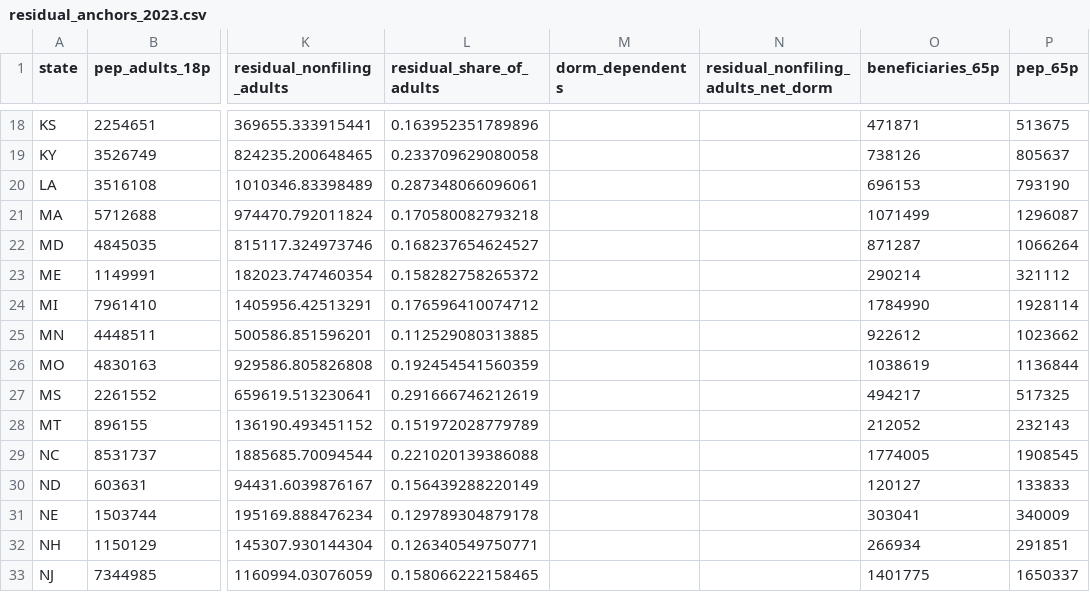
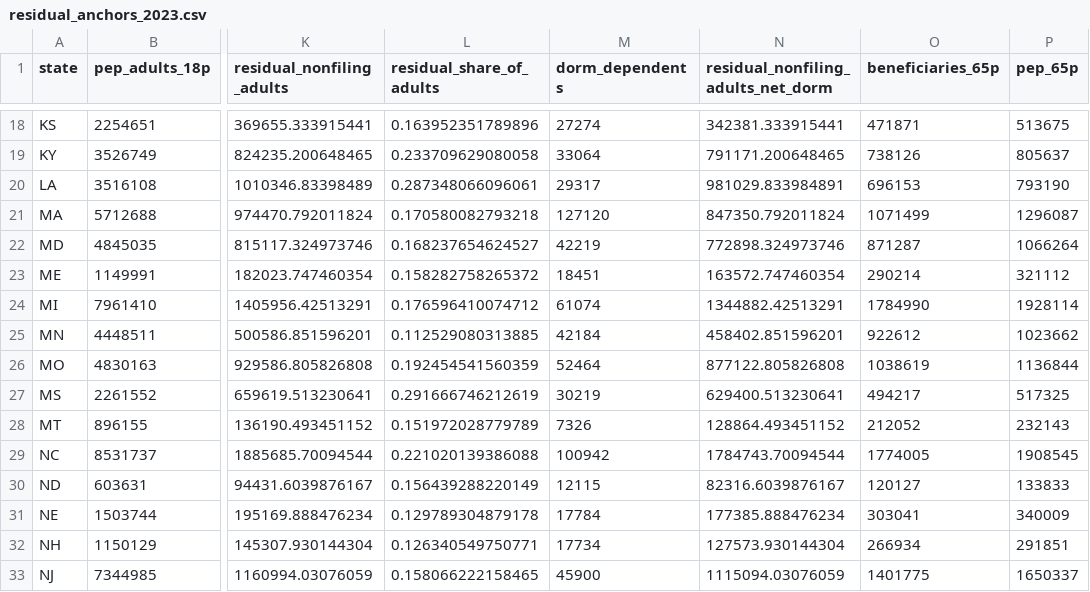
Before and after one commit to Budget-Lab-Yale/Tax-Data, a CSV file: research/state_weights/nonfiler_residual/results/residual_anchors_2023.csv, drawn as a sheet; only a part is shown, gaps mark what is left out; the diff covers the shown part only; the diff names each change by its address in the sheet, - before the commit and + after, or states it on an @@ line.

```diff
--- a/research/state_weights/nonfiler_residual/results/residual_anchors_2023.csv
+++ b/research/state_weights/nonfiler_residual/results/residual_anchors_2023.csv
-M18 (dorm_dependents): (empty)
+M18 (dorm_dependents): 27274
-N18: (empty)
+N18: 342381.333915441
-M19 (dorm_dependents): (empty)
+M19 (dorm_dependents): 33064
-N19: (empty)
+N19: 791171.200648465
-M20 (dorm_dependents): (empty)
+M20 (dorm_dependents): 29317
-N20: (empty)
+N20: 981029.833984891
-M21 (dorm_dependents): (empty)
+M21 (dorm_dependents): 127120
-N21: (empty)
+N21: 847350.792011824
-M22 (dorm_dependents): (empty)
+M22 (dorm_dependents): 42219
-N22: (empty)
+N22: 772898.324973746
-M23 (dorm_dependents): (empty)
+M23 (dorm_dependents): 18451
-N23: (empty)
+N23: 163572.747460354
-M24 (dorm_dependents): (empty)
+M24 (dorm_dependents): 61074
-N24: (empty)
+N24: 1344882.42513291
-M25 (dorm_dependents): (empty)
+M25 (dorm_dependents): 42184
-N25: (empty)
+N25: 458402.851596201
-M26 (dorm_dependents): (empty)
+M26 (dorm_dependents): 52464
-N26: (empty)
+N26: 877122.805826808
-M27 (dorm_dependents): (empty)
+M27 (dorm_dependents): 30219
-N27: (empty)
+N27: 629400.513230641
-M28 (dorm_dependents): (empty)
+M28 (dorm_dependents): 7326
-N28: (empty)
+N28: 128864.493451152
-M29 (dorm_dependents): (empty)
+M29 (dorm_dependents): 100942
-N29: (empty)
+N29: 1784743.70094544
-M30 (dorm_dependents): (empty)
+M30 (dorm_dependents): 12115
-N30: (empty)
+N30: 82316.6039876167
-M31 (dorm_dependents): (empty)
+M31 (dorm_dependents): 17784
-N31: (empty)
+N31: 177385.888476234
-M32 (dorm_dependents): (empty)
+M32 (dorm_dependents): 17734
-N32: (empty)
+N32: 127573.930144304
-M33 (dorm_dependents): (empty)
+M33 (dorm_dependents): 45900
-N33: (empty)
+N33: 1115094.03076059
```
Also changed, not shown: 70 edited cells elsewhere in this file, 9 other files.
